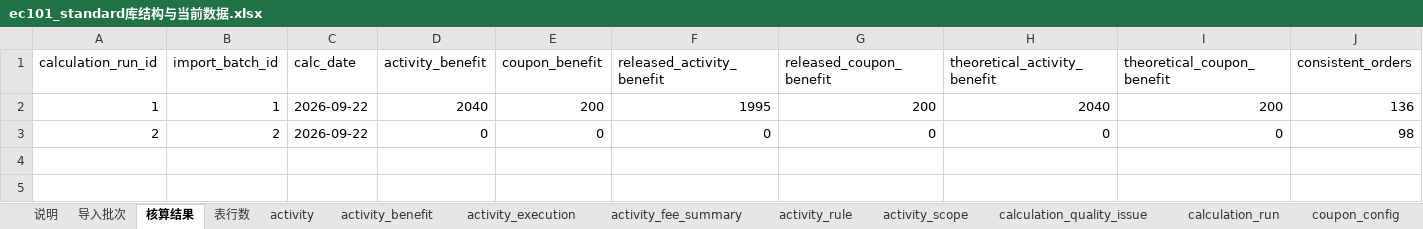
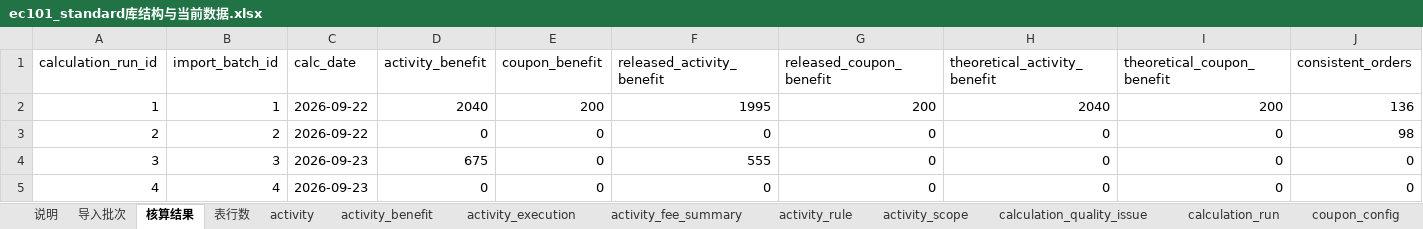
Before and after one commit to peggyzhan1/ec101-mvp-db_new, an Excel workbook: docs/samples/kuaima-verified-standard/ec101_standard库结构与当前数据.xlsx, sheet 核算结果, drawn as a sheet; only a part is shown; values as stored, in another font and other column widths than the file's, no borders; rows hold the shown columns only; the diff names each change by its address in the sheet, - before the commit and + after, or states it on an @@ line.

```diff
--- a/docs/samples/kuaima-verified-standard/ec101_standard库结构与当前数据.xlsx (sheet 核算结果)
+++ b/docs/samples/kuaima-verified-standard/ec101_standard库结构与当前数据.xlsx (sheet 核算结果)
+row 4: 3 | 3 | 2026-09-23 | 675 | 0 | 555 | 0 | 0 | 0 | 0
+row 5: 4 | 4 | 2026-09-23 | 0 | 0 | 0 | 0 | 0 | 0 | 0
```
Also changed, not shown: sheet 表行数, sheet 导入批次, sheet import_batch, 13 other files.
